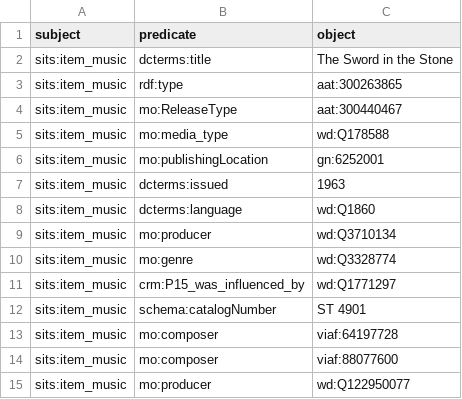
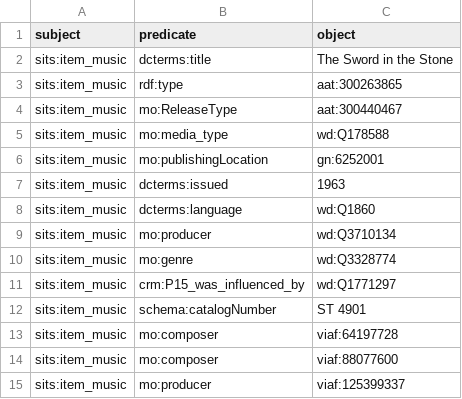
Before and after one commit to The-Sword-in-the-Stone-LOD/The-Sword-in-the-Stone-LOD, a CSV file: csv_formal/music_f.csv, drawn as a sheet.

Commit message:
Update music_f.csv

```diff
--- a/csv_formal/music_f.csv
+++ b/csv_formal/music_f.csv
@@ -14,2 +14,2 @@ sits:item_music,mo:composer,viaf:64197728
 sits:item_music,mo:composer,viaf:88077600
-sits:item_music,mo:producer,wd:Q122950077
+sits:item_music,mo:producer,viaf:125399337
```
